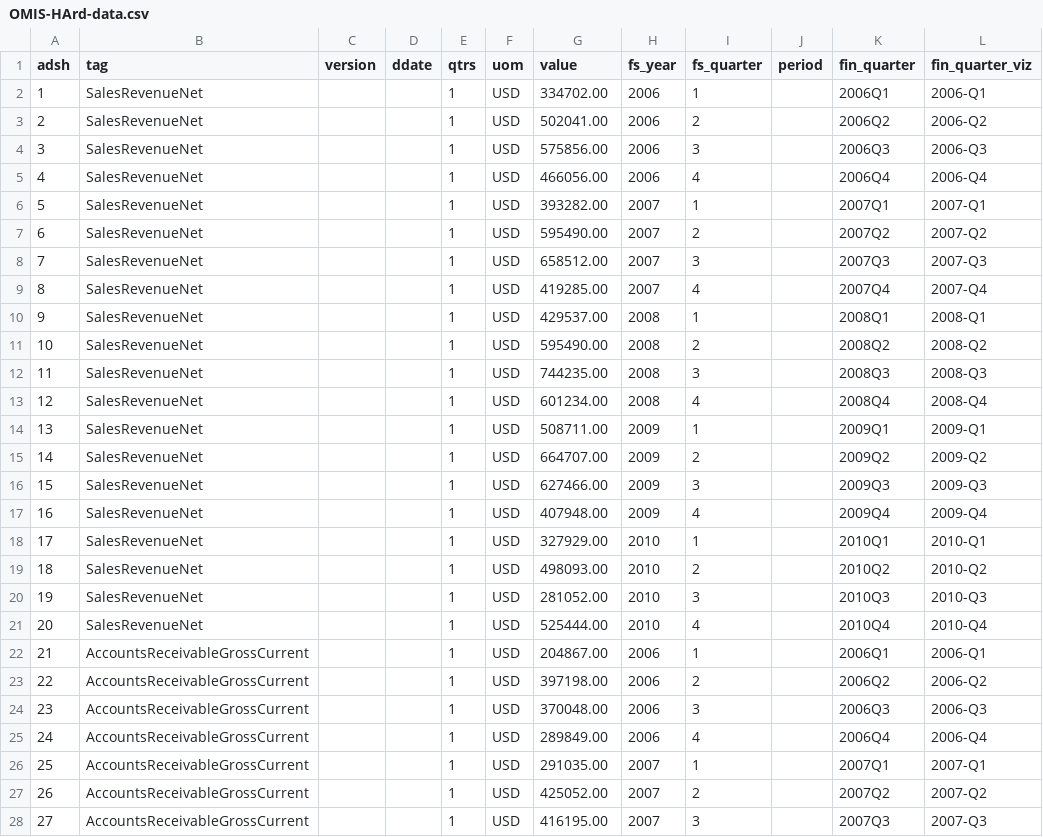
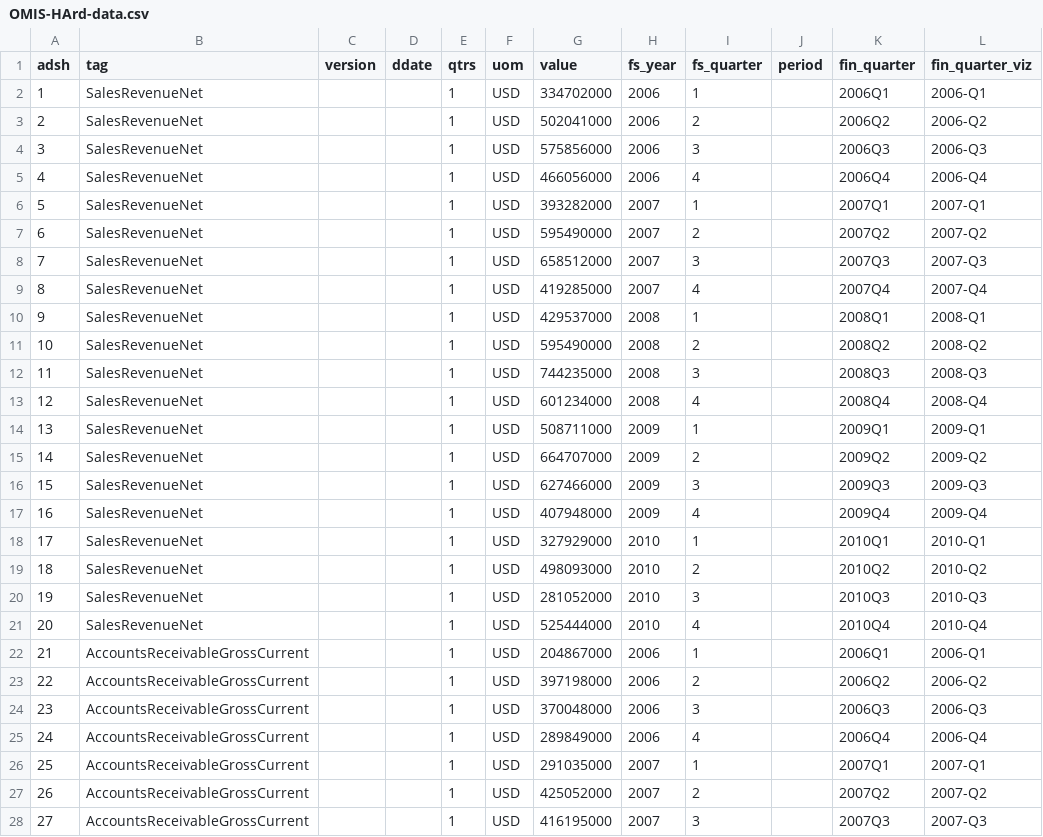
Before and after one commit to danielbarkhorn/FIS_DATA, a CSV file: OMIS-HArd-data.csv, drawn as a sheet; only a part is shown; the diff covers the shown part only.

Commit message:
adding thou

```diff
--- a/OMIS-HArd-data.csv
+++ b/OMIS-HArd-data.csv
@@ -2,27 +2,27 @@
-1,SalesRevenueNet,,,1,USD,334702.00,2006,1,,2006Q1,2006-Q1,,,
-2,SalesRevenueNet,,,1,USD,502041.00,2006,2,,2006Q2,2006-Q2,,,
-3,SalesRevenueNet,,,1,USD,575856.00,2006,3,,2006Q3,2006-Q3,,,
-4,SalesRevenueNet,,,1,USD,466056.00,2006,4,,2006Q4,2006-Q4,,,
-5,SalesRevenueNet,,,1,USD,393282.00,2007,1,,2007Q1,2007-Q1,,,
-6,SalesRevenueNet,,,1,USD,595490.00,2007,2,,2007Q2,2007-Q2,,,
-7,SalesRevenueNet,,,1,USD,658512.00,2007,3,,2007Q3,2007-Q3,,,
-8,SalesRevenueNet,,,1,USD,419285.00,2007,4,,2007Q4,2007-Q4,,,
-9,SalesRevenueNet,,,1,USD,429537.00,2008,1,,2008Q1,2008-Q1,,,
-10,SalesRevenueNet,,,1,USD,595490.00,2008,2,,2008Q2,2008-Q2,,,
-11,SalesRevenueNet,,,1,USD,744235.00,2008,3,,2008Q3,2008-Q3,,,
-12,SalesRevenueNet,,,1,USD,601234.00,2008,4,,2008Q4,2008-Q4,,,
-13,SalesRevenueNet,,,1,USD,508711.00,2009,1,,2009Q1,2009-Q1,,,
-14,SalesRevenueNet,,,1,USD,664707.00,2009,2,,2009Q2,2009-Q2,,,
-15,SalesRevenueNet,,,1,USD,627466.00,2009,3,,2009Q3,2009-Q3,,,
-16,SalesRevenueNet,,,1,USD,407948.00,2009,4,,2009Q4,2009-Q4,,,
-17,SalesRevenueNet,,,1,USD,327929.00,2010,1,,2010Q1,2010-Q1,,,
-18,SalesRevenueNet,,,1,USD,498093.00,2010,2,,2010Q2,2010-Q2,,,
-19,SalesRevenueNet,,,1,USD,281052.00,2010,3,,2010Q3,2010-Q3,,,
-20,SalesRevenueNet,,,1,USD,525444.00,2010,4,,2010Q4,2010-Q4,,,
-21,AccountsReceivableGrossCurrent,,,1,USD,204867.00,2006,1,,2006Q1,2006-Q1,,,
-22,AccountsReceivableGrossCurrent,,,1,USD,397198.00,2006,2,,2006Q2,2006-Q2,,,
-23,AccountsReceivableGrossCurrent,,,1,USD,370048.00,2006,3,,2006Q3,2006-Q3,,,
-24,AccountsReceivableGrossCurrent,,,1,USD,289849.00,2006,4,,2006Q4,2006-Q4,,,
-25,AccountsReceivableGrossCurrent,,,1,USD,291035.00,2007,1,,2007Q1,2007-Q1,,,
-26,AccountsReceivableGrossCurrent,,,1,USD,425052.00,2007,2,,2007Q2,2007-Q2,,,
-27,AccountsReceivableGrossCurrent,,,1,USD,416195.00,2007,3,,2007Q3,2007-Q3,,,
+1,SalesRevenueNet,,,1,USD,334702000,2006,1,,2006Q1,2006-Q1,,
+2,SalesRevenueNet,,,1,USD,502041000,2006,2,,2006Q2,2006-Q2,,
+3,SalesRevenueNet,,,1,USD,575856000,2006,3,,2006Q3,2006-Q3,,
+4,SalesRevenueNet,,,1,USD,466056000,2006,4,,2006Q4,2006-Q4,,
+5,SalesRevenueNet,,,1,USD,393282000,2007,1,,2007Q1,2007-Q1,,
+6,SalesRevenueNet,,,1,USD,595490000,2007,2,,2007Q2,2007-Q2,,
+7,SalesRevenueNet,,,1,USD,658512000,2007,3,,2007Q3,2007-Q3,,
+8,SalesRevenueNet,,,1,USD,419285000,2007,4,,2007Q4,2007-Q4,,
+9,SalesRevenueNet,,,1,USD,429537000,2008,1,,2008Q1,2008-Q1,,
+10,SalesRevenueNet,,,1,USD,595490000,2008,2,,2008Q2,2008-Q2,,
+11,SalesRevenueNet,,,1,USD,744235000,2008,3,,2008Q3,2008-Q3,,
+12,SalesRevenueNet,,,1,USD,601234000,2008,4,,2008Q4,2008-Q4,,
+13,SalesRevenueNet,,,1,USD,508711000,2009,1,,2009Q1,2009-Q1,,
+14,SalesRevenueNet,,,1,USD,664707000,2009,2,,2009Q2,2009-Q2,,
+15,SalesRevenueNet,,,1,USD,627466000,2009,3,,2009Q3,2009-Q3,,
+16,SalesRevenueNet,,,1,USD,407948000,2009,4,,2009Q4,2009-Q4,,
+17,SalesRevenueNet,,,1,USD,327929000,2010,1,,2010Q1,2010-Q1,,
+18,SalesRevenueNet,,,1,USD,498093000,2010,2,,2010Q2,2010-Q2,,
+19,SalesRevenueNet,,,1,USD,281052000,2010,3,,2010Q3,2010-Q3,,
+20,SalesRevenueNet,,,1,USD,525444000,2010,4,,2010Q4,2010-Q4,,
+21,AccountsReceivableGrossCurrent,,,1,USD,204867000,2006,1,,2006Q1,2006-Q1,,
+22,AccountsReceivableGrossCurrent,,,1,USD,397198000,2006,2,,2006Q2,2006-Q2,,
+23,AccountsReceivableGrossCurrent,,,1,USD,370048000,2006,3,,2006Q3,2006-Q3,,
+24,AccountsReceivableGrossCurrent,,,1,USD,289849000,2006,4,,2006Q4,2006-Q4,,
+25,AccountsReceivableGrossCurrent,,,1,USD,291035000,2007,1,,2007Q1,2007-Q1,,
+26,AccountsReceivableGrossCurrent,,,1,USD,425052000,2007,2,,2007Q2,2007-Q2,,
+27,AccountsReceivableGrossCurrent,,,1,USD,416195000,2007,3,,2007Q3,2007-Q3,,
```
Also changed, not shown: 20 edited cells elsewhere in this file.
